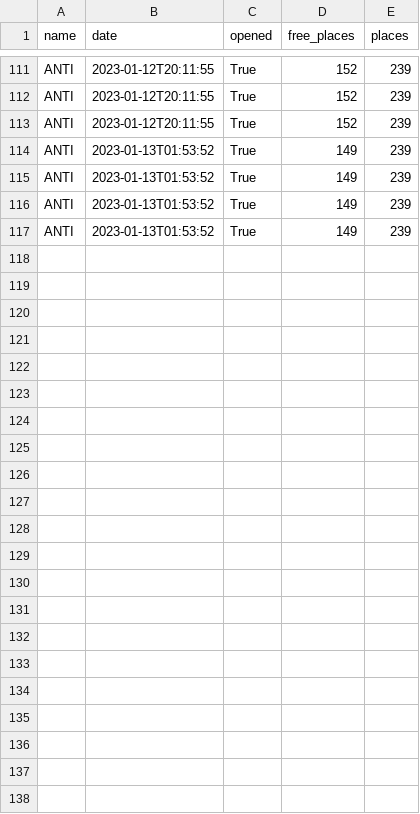
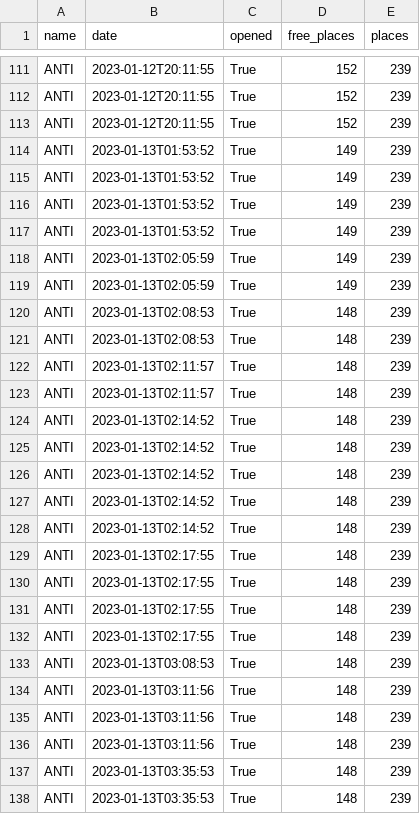
Before and after one commit to Keobook/import-cours-but-rt, a CSV file: cours/sae/sae-15/miniprojet/in/stats/csv/FR_MTP_ANTI.CSV, drawn as a sheet; only a part is shown, gaps mark what is left out.

```diff
--- a/cours/sae/sae-15/miniprojet/in/stats/csv/FR_MTP_ANTI.CSV
+++ b/cours/sae/sae-15/miniprojet/in/stats/csv/FR_MTP_ANTI.CSV
@@ -117 +117,22 @@ ANTI,2023-01-13T01:53:52,True,149,239
 ANTI,2023-01-13T01:53:52,True,149,239
+ANTI,2023-01-13T02:05:59,True,149,239
+ANTI,2023-01-13T02:05:59,True,149,239
+ANTI,2023-01-13T02:08:53,True,148,239
+ANTI,2023-01-13T02:08:53,True,148,239
+ANTI,2023-01-13T02:11:57,True,148,239
+ANTI,2023-01-13T02:11:57,True,148,239
+ANTI,2023-01-13T02:14:52,True,148,239
+ANTI,2023-01-13T02:14:52,True,148,239
+ANTI,2023-01-13T02:14:52,True,148,239
+ANTI,2023-01-13T02:14:52,True,148,239
+ANTI,2023-01-13T02:14:52,True,148,239
+ANTI,2023-01-13T02:17:55,True,148,239
+ANTI,2023-01-13T02:17:55,True,148,239
+ANTI,2023-01-13T02:17:55,True,148,239
+ANTI,2023-01-13T02:17:55,True,148,239
+ANTI,2023-01-13T03:08:53,True,148,239
+ANTI,2023-01-13T03:11:56,True,148,239
+ANTI,2023-01-13T03:11:56,True,148,239
+ANTI,2023-01-13T03:11:56,True,148,239
+ANTI,2023-01-13T03:35:53,True,148,239
+ANTI,2023-01-13T03:35:53,True,148,239
```
Also changed, not shown: cours/sae/sae-15/miniprojet/in/stats/csv/FR_MTP_COME.CSV, cours/sae/sae-15/miniprojet/in/stats/csv/FR_MTP_CORU.CSV, 24 other files.
